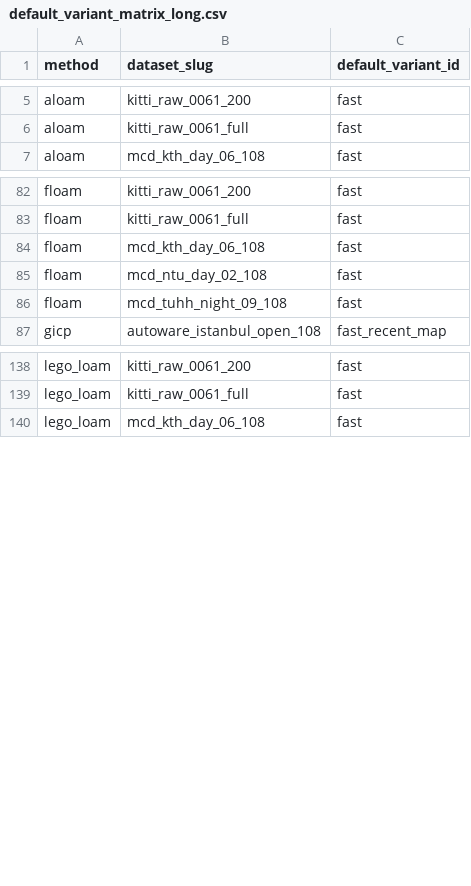
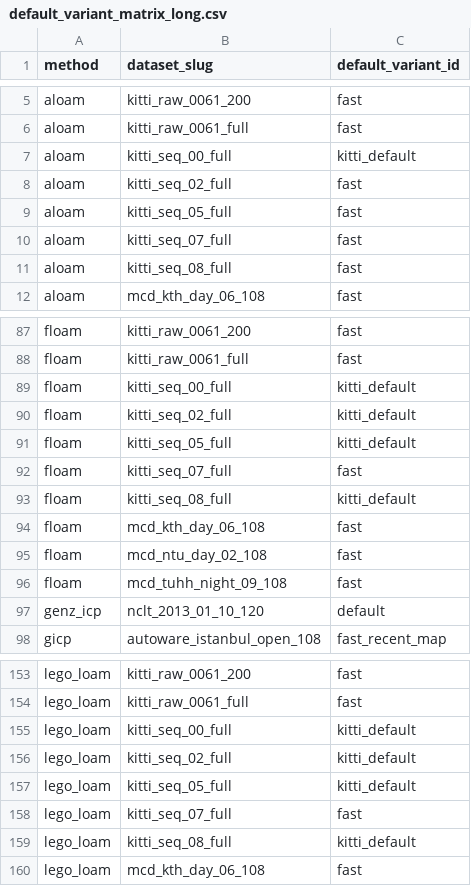
Before and after one commit to rsasaki0109/localization_zoo, a CSV file: docs/assets/paper/default_variant_matrix_long.csv, drawn as a sheet; only a part is shown, gaps mark what is left out; the diff covers the shown part only; the diff names each change by its address in the sheet, - before the commit and + after, or states it on an @@ line.

```diff
--- a/docs/assets/paper/default_variant_matrix_long.csv
+++ b/docs/assets/paper/default_variant_matrix_long.csv
+row 7: aloam | kitti_seq_00_full | kitti_default
+row 8: aloam | kitti_seq_02_full | fast
+row 9: aloam | kitti_seq_05_full | fast
+row 10: aloam | kitti_seq_07_full | fast
+row 11: aloam | kitti_seq_08_full | fast
+row 89: floam | kitti_seq_00_full | kitti_default
+row 90: floam | kitti_seq_02_full | kitti_default
+row 91: floam | kitti_seq_05_full | kitti_default
+row 92: floam | kitti_seq_07_full | fast
+row 93: floam | kitti_seq_08_full | kitti_default
+row 97: genz_icp | nclt_2013_01_10_120 | default
+row 155: lego_loam | kitti_seq_00_full | kitti_default
+row 156: lego_loam | kitti_seq_02_full | kitti_default
+row 157: lego_loam | kitti_seq_05_full | kitti_default
+row 158: lego_loam | kitti_seq_07_full | fast
+row 159: lego_loam | kitti_seq_08_full | kitti_default
```
Also changed, not shown: 14 added rows and 11 edited cells elsewhere in this file, docs/assets/paper/default_variant_matrix.csv, docs/assets/paper/manuscript_core_defaults.csv, 13 other files.
